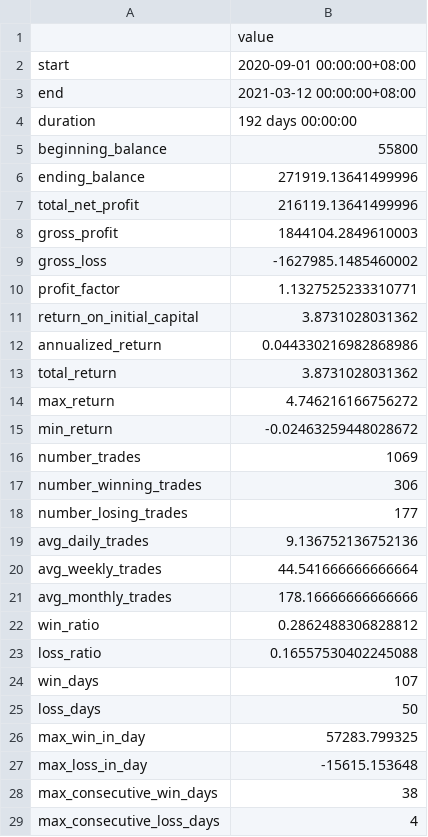
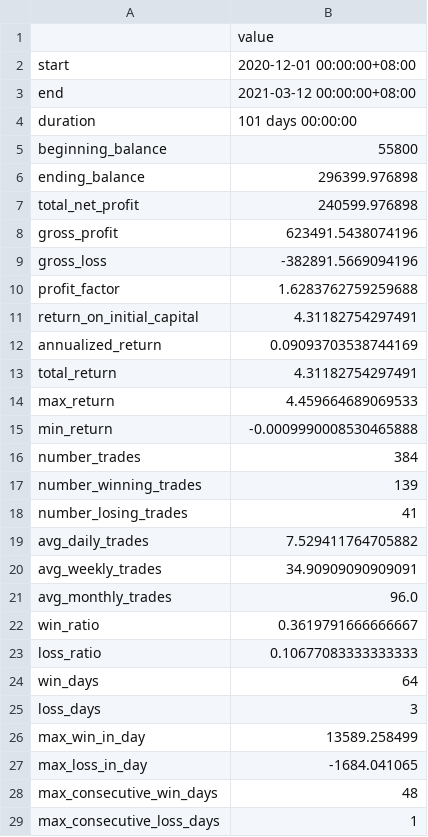
Before and after one commit to dickson507/Crypto_Areix, a CSV file: alphagen/result.csv, drawn as a sheet; only a part is shown; the diff covers the shown part only.

```diff
--- a/alphagen/result.csv
+++ b/alphagen/result.csv
@@ -1,29 +1,29 @@
 ,value
-start,2020-09-01 00:00:00+08:00
+start,2020-12-01 00:00:00+08:00
 end,2021-03-12 00:00:00+08:00
-duration,192 days 00:00:00
+duration,101 days 00:00:00
 beginning_balance,55800
-ending_balance,271919.13641499996
-total_net_profit,216119.13641499996
-gross_profit,1844104.2849610003
-gross_loss,-1627985.1485460002
-profit_factor,1.1327525233310771
-return_on_initial_capital,3.8731028031362
-annualized_return,0.044330216982868986
-total_return,3.8731028031362
-max_return,4.746216166756272
-min_return,-0.02463259448028672
-number_trades,1069
-number_winning_trades,306
-number_losing_trades,177
-avg_daily_trades,9.136752136752136
-avg_weekly_trades,44.541666666666664
-avg_monthly_trades,178.16666666666666
-win_ratio,0.2862488306828812
-loss_ratio,0.16557530402245088
-win_days,107
-loss_days,50
-max_win_in_day,57283.799325
-max_loss_in_day,-15615.153648
-max_consecutive_win_days,38
-max_consecutive_loss_days,4
+ending_balance,296399.976898
+total_net_profit,240599.976898
+gross_profit,623491.5438074196
+gross_loss,-382891.5669094196
+profit_factor,1.6283762759259688
+return_on_initial_capital,4.31182754297491
+annualized_return,0.09093703538744169
+total_return,4.31182754297491
+max_return,4.459664689069533
+min_return,-0.0009990008530465888
+number_trades,384
+number_winning_trades,139
+number_losing_trades,41
+avg_daily_trades,7.529411764705882
+avg_weekly_trades,34.90909090909091
+avg_monthly_trades,96.0
+win_ratio,0.3619791666666667
+loss_ratio,0.10677083333333333
+win_days,64
+loss_days,3
+max_win_in_day,13589.258499
+max_loss_in_day,-1684.041065
+max_consecutive_win_days,48
+max_consecutive_loss_days,1
```
Also changed, not shown: 27 edited cells elsewhere in this file, 6 other files.
